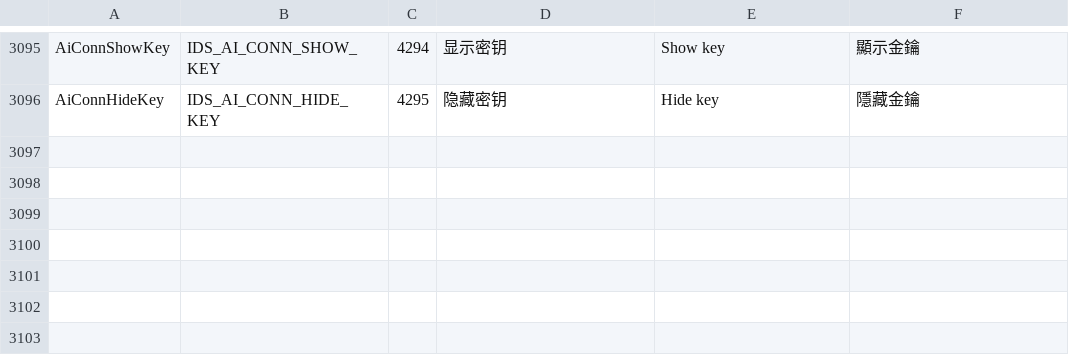
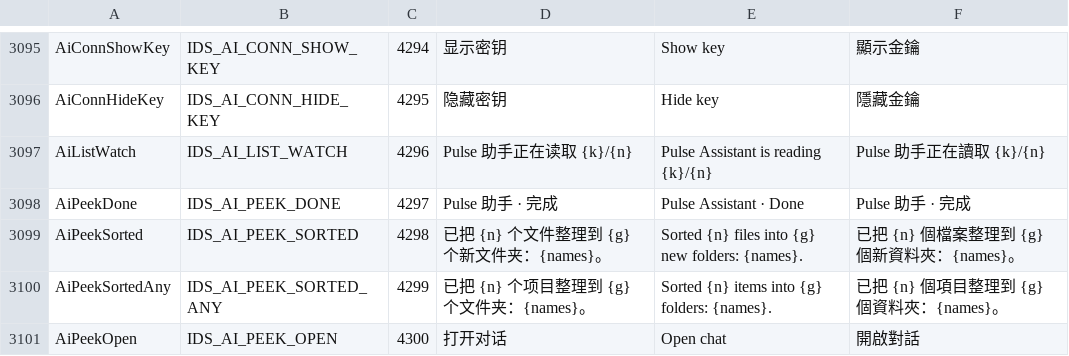
Before and after one commit to 0xheguoxing/pulse, a TSV file: tools/l10n/catalog.tsv, drawn as a sheet; only a part is shown, gaps mark what is left out; the diff names each change by its address in the sheet, - before the commit and + after, or states it on an @@ line.

Commit message:
ai: animate assistant work in the file list and add peek bubble
Phase A4 of the assistant design (pulse_ai_assistant_v2.html):
- list overlay: reading walk with spark, seen dots and watch pill;
  destination tags on the confirm card; staggered sort with flights,
  new-folder badges and folder bumps; undo slides the folders out
- peek bubble above the status chip when a turn ends with the panel
  closed, with undo and open-conversation actions
- run due chat steps from the frame pump: its posted frames outrank
  WM_TIMER and held the sort back for over a second per step
- compare folders without the \\?\ prefix tabs keep for long paths

```diff
--- a/tools/l10n/catalog.tsv
+++ b/tools/l10n/catalog.tsv
+row 3097: AiListWatch | IDS_AI_LIST_WATCH | 4296 | Pulse 助手正在读取 {k}/{n} | Pulse Assistant is reading {k}/{n} | Pulse 助手正在讀取 {k}/{n}
+row 3098: AiPeekDone | IDS_AI_PEEK_DONE | 4297 | Pulse 助手 · 完成 | Pulse Assistant · Done | Pulse 助手 · 完成
+row 3099: AiPeekSorted | IDS_AI_PEEK_SORTED | 4298 | 已把 {n} 个文件整理到 {g} 个新文件夹：{names}。 | Sorted {n} files into {g} new folders: {names}. | 已把 {n} 個檔案整理到 {g} 個新資料夾：{names}。
+row 3100: AiPeekSortedAny | IDS_AI_PEEK_SORTED_ANY | 4299 | 已把 {n} 个项目整理到 {g} 个文件夹：{names}。 | Sorted {n} items into {g} folders: {names}. | 已把 {n} 個項目整理到 {g} 個資料夾：{names}。
+row 3101: AiPeekOpen | IDS_AI_PEEK_OPEN | 4300 | 打开对话 | Open chat | 開啟對話
```
Also changed, not shown: 20 other files.
